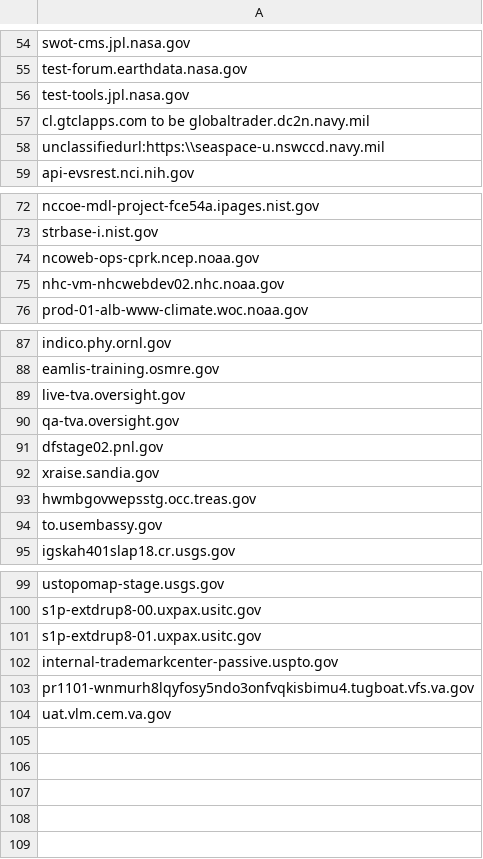
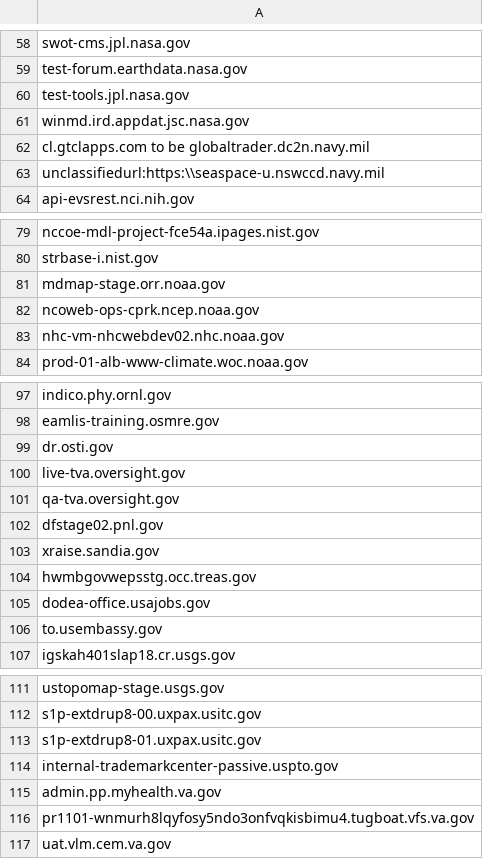
Before and after one commit to arpitjain099/site-scanning-analysis, a CSV file: reports/missing-target-url-in-snapshot.csv, drawn as a sheet; only a part is shown, gaps mark what is left out; the diff covers the shown part only.

```diff
--- a/reports/missing-target-url-in-snapshot.csv
+++ b/reports/missing-target-url-in-snapshot.csv
@@ -56,2 +60,3 @@ test-forum.earthdata.nasa.gov
 test-tools.jpl.nasa.gov
+winmd.ird.appdat.jsc.nasa.gov
 cl.gtclapps.com to be globaltrader.dc2n.navy.mil
@@ -73,2 +80,3 @@ nccoe-mdl-project-fce54a.ipages.nist.gov
 strbase-i.nist.gov
+mdmap-stage.orr.noaa.gov
 ncoweb-ops-cprk.ncep.noaa.gov
@@ -88,2 +98,3 @@ indico.phy.ornl.gov
 eamlis-training.osmre.gov
+dr.osti.gov
 live-tva.oversight.gov
@@ -93,2 +104,3 @@ xraise.sandia.gov
 hwmbgovwepsstg.occ.treas.gov
+dodea-office.usajobs.gov
 to.usembassy.gov
@@ -102,2 +114,3 @@ s1p-extdrup8-01.uxpax.usitc.gov
 internal-trademarkcenter-passive.uspto.gov
+admin.pp.myhealth.va.gov
 pr1101-wnmurh8lqyfosy5ndo3onfvqkisbimu4.tugboat.vfs.va.gov
```
Also changed, not shown: 8 added rows and 1 edited cell elsewhere in this file.
